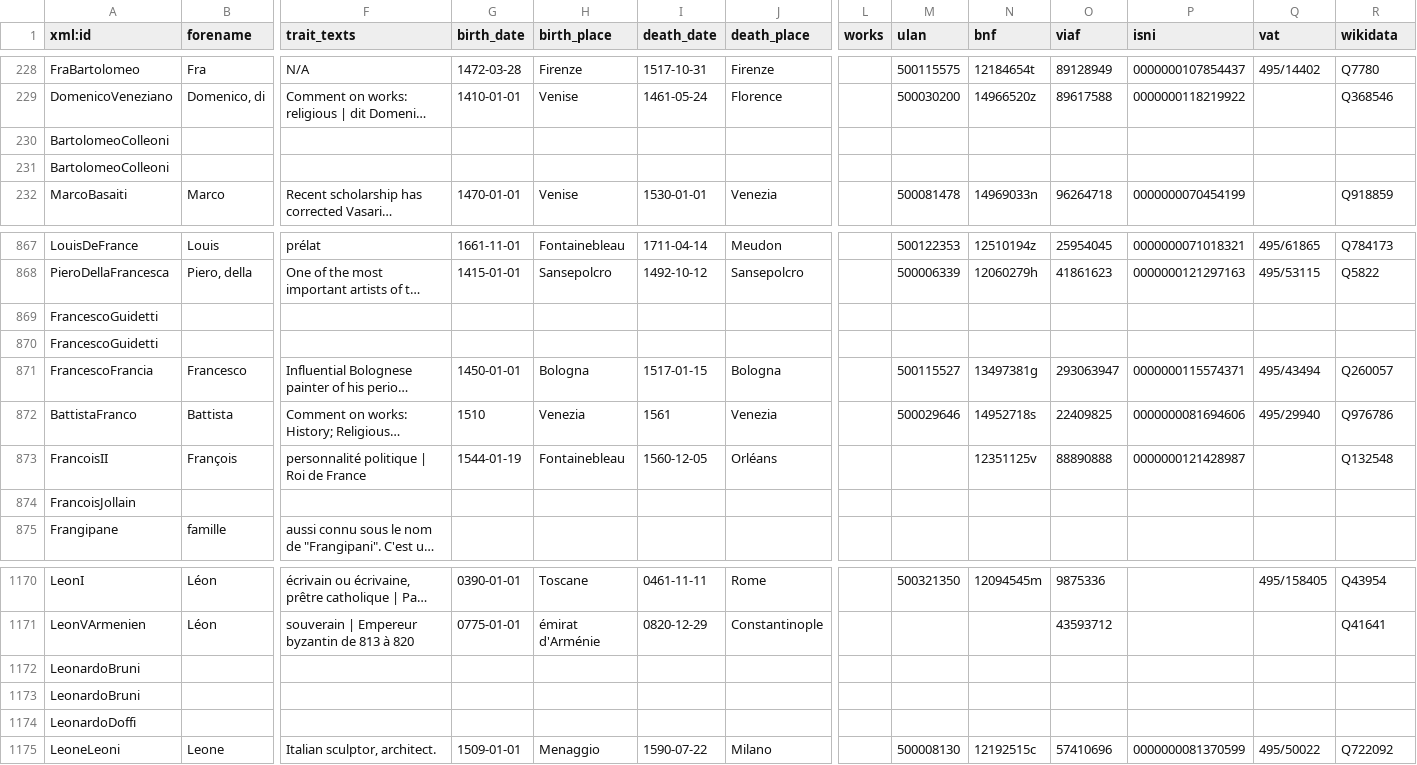
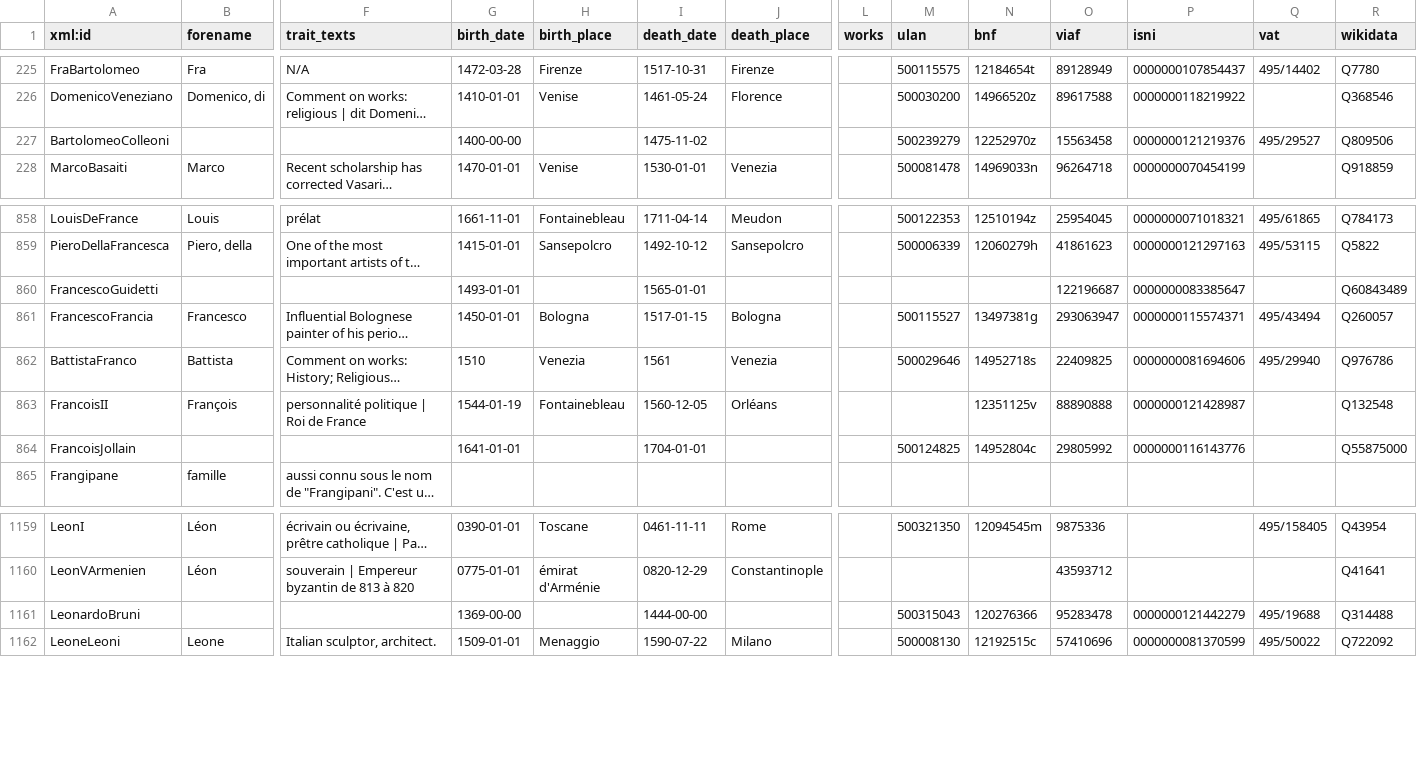
Before and after one commit to ANR-ArTerm/scripts, a CSV file: index/IndexPersonnes.csv, drawn as a sheet; only a part is shown, gaps mark what is left out; long unchanged cells end in …; removed rows and columns are numbered as before the commit, all else as after; rows hold the shown columns only; the diff covers the shown part only; the diff names each change by its address in the sheet, - before the commit and + after, or states it on an @@ line.

```diff
--- a/index/IndexPersonnes.csv
+++ b/index/IndexPersonnes.csv
-G227 (birth_date): (empty)
+G227 (birth_date): 1400-00-00
-I227 (death_date): (empty)
+I227 (death_date): 1475-11-02
-M227 (ulan): (empty)
+M227 (ulan): 500239279
-N227 (bnf): (empty)
+N227 (bnf): 12252970z
-O227 (viaf): (empty)
+O227 (viaf): 15563458
-P227 (isni): (empty)
+P227 (isni): 0000000121219376
-Q227 (vat): (empty)
+Q227 (vat): 495/29527
-R227 (wikidata): (empty)
+R227 (wikidata): Q809506
-row 231: BartolomeoColleoni
-G860 (birth_date): (empty)
+G860 (birth_date): 1493-01-01
-I860 (death_date): (empty)
+I860 (death_date): 1565-01-01
-O860 (viaf): (empty)
+O860 (viaf): 122196687
-P860 (isni): (empty)
+P860 (isni): 0000000083385647
-R860 (wikidata): (empty)
+R860 (wikidata): Q60843489
-row 870: FrancescoGuidetti
-G864 (birth_date): (empty)
+G864 (birth_date): 1641-01-01
-I864 (death_date): (empty)
+I864 (death_date): 1704-01-01
-M864 (ulan): (empty)
+M864 (ulan): 500124825
-N864 (bnf): (empty)
+N864 (bnf): 14952804c
-O864 (viaf): (empty)
+O864 (viaf): 29805992
-P864 (isni): (empty)
+P864 (isni): 0000000116143776
-R864 (wikidata): (empty)
+R864 (wikidata): Q55875000
-G1161 (birth_date): (empty)
+G1161 (birth_date): 1369-00-00
-I1161 (death_date): (empty)
+I1161 (death_date): 1444-00-00
-M1161 (ulan): (empty)
+M1161 (ulan): 500315043
-N1161 (bnf): (empty)
+N1161 (bnf): 120276366
-O1161 (viaf): (empty)
+O1161 (viaf): 95283478
-P1161 (isni): (empty)
+P1161 (isni): 0000000121442279
-Q1161 (vat): (empty)
+Q1161 (vat): 495/19688
-R1161 (wikidata): (empty)
+R1161 (wikidata): Q314488
-row 1173: LeonardoBruni
-row 1174: LeonardoDoffi
```
Also changed, not shown: 16 removed rows and 44 edited cells elsewhere in this file, 1 other file.
